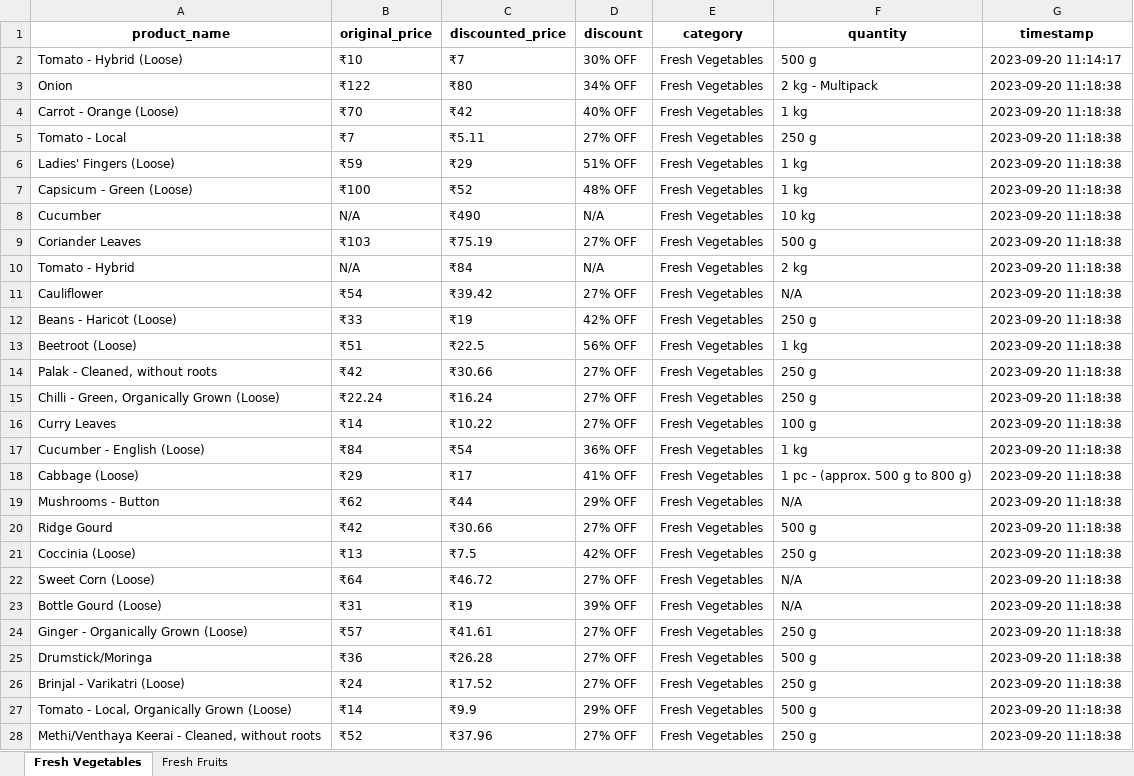
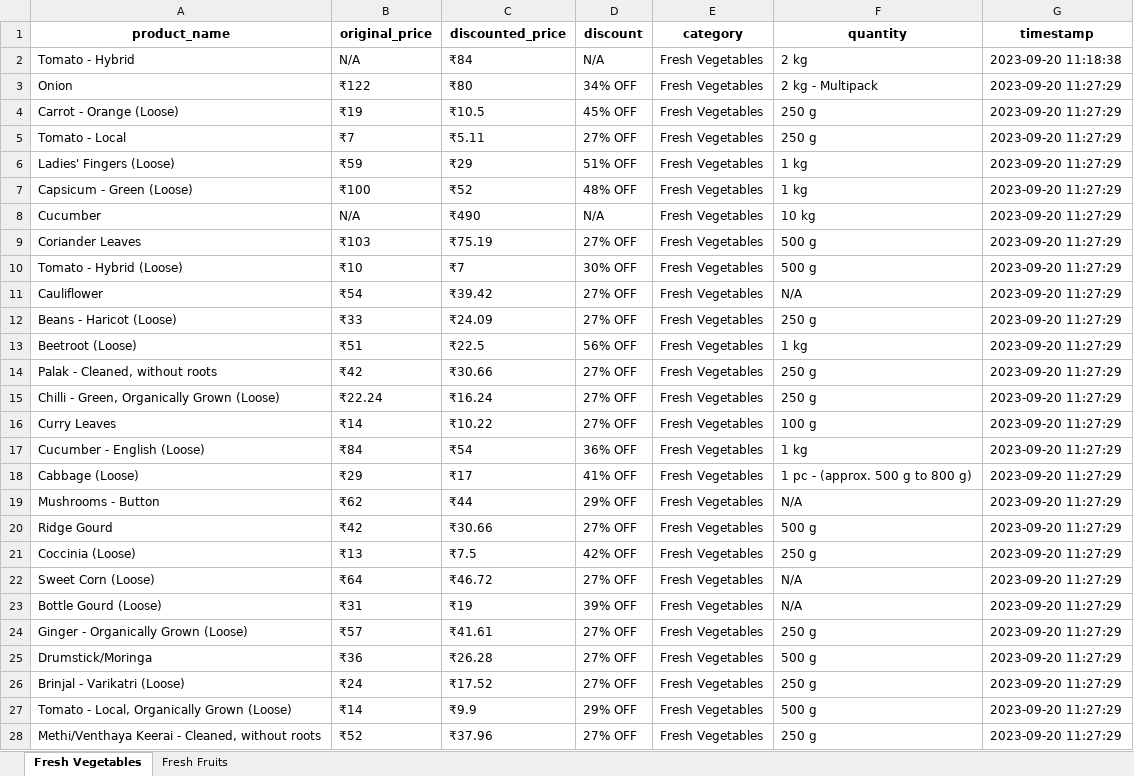
Before and after one commit to NidhiiK/Vegease, an Excel workbook: BigBasket/BigBasket_products.xlsx, sheet Fresh Vegetables, drawn as a sheet; only a part is shown; values as stored, in another font and other column widths than the file's, no borders; removed rows and columns are numbered as before the commit, all else as after; the diff covers the shown part only; the diff names each change by its address in the sheet, - before the commit and + after, or states it on an @@ line.

Commit message:
BigBasket_ExcelSheet Modified

```diff
--- a/BigBasket/BigBasket_products.xlsx (sheet Fresh Vegetables)
+++ b/BigBasket/BigBasket_products.xlsx (sheet Fresh Vegetables)
-row 2: Tomato - Hybrid (Loose) | ₹10 | ₹7 | 30% OFF | Fresh Vegetables | 500 g | 2023-09-20 11:14:17
-row 3: Onion | ₹122 | ₹80 | 34% OFF | Fresh Vegetables | 2 kg - Multipack | 2023-09-20 11:18:38
-row 4: Carrot - Orange (Loose) | ₹70 | ₹42 | 40% OFF | Fresh Vegetables | 1 kg | 2023-09-20 11:18:38
-row 5: Tomato - Local | ₹7 | ₹5.11 | 27% OFF | Fresh Vegetables | 250 g | 2023-09-20 11:18:38
-row 6: Ladies' Fingers (Loose) | ₹59 | ₹29 | 51% OFF | Fresh Vegetables | 1 kg | 2023-09-20 11:18:38
-row 7: Capsicum - Green (Loose) | ₹100 | ₹52 | 48% OFF | Fresh Vegetables | 1 kg | 2023-09-20 11:18:38
-row 8: Cucumber | N/A | ₹490 | N/A | Fresh Vegetables | 10 kg | 2023-09-20 11:18:38
-row 9: Coriander Leaves | ₹103 | ₹75.19 | 27% OFF | Fresh Vegetables | 500 g | 2023-09-20 11:18:38
+row 3: Onion | ₹122 | ₹80 | 34% OFF | Fresh Vegetables | 2 kg - Multipack | 2023-09-20 11:27:29
+row 4: Carrot - Orange (Loose) | ₹19 | ₹10.5 | 45% OFF | Fresh Vegetables | 250 g | 2023-09-20 11:27:29
+row 5: Tomato - Local | ₹7 | ₹5.11 | 27% OFF | Fresh Vegetables | 250 g | 2023-09-20 11:27:29
+row 6: Ladies' Fingers (Loose) | ₹59 | ₹29 | 51% OFF | Fresh Vegetables | 1 kg | 2023-09-20 11:27:29
+row 7: Capsicum - Green (Loose) | ₹100 | ₹52 | 48% OFF | Fresh Vegetables | 1 kg | 2023-09-20 11:27:29
+row 8: Cucumber | N/A | ₹490 | N/A | Fresh Vegetables | 10 kg | 2023-09-20 11:27:29
+row 9: Coriander Leaves | ₹103 | ₹75.19 | 27% OFF | Fresh Vegetables | 500 g | 2023-09-20 11:27:29
+row 10: Tomato - Hybrid (Loose) | ₹10 | ₹7 | 30% OFF | Fresh Vegetables | 500 g | 2023-09-20 11:27:29
-G11:G28 (timestamp): 2023-09-20 11:18:38
+G11:G28 (timestamp): 2023-09-20 11:27:29
-C12 (discounted_price): ₹19
+C12 (discounted_price): ₹24.09
-D12 (discount): 42% OFF
+D12 (discount): 27% OFF
```
Also changed, not shown: 71 edited cells elsewhere in this sheet, sheet Fresh Fruits, 2 other files.
